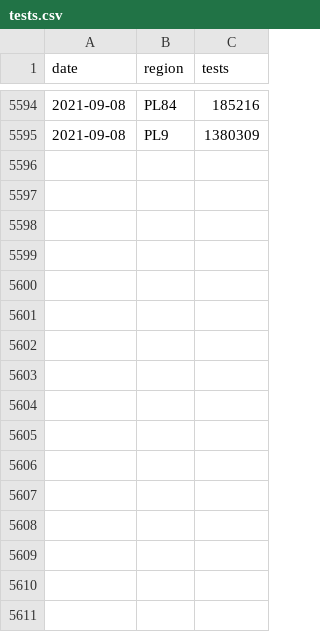
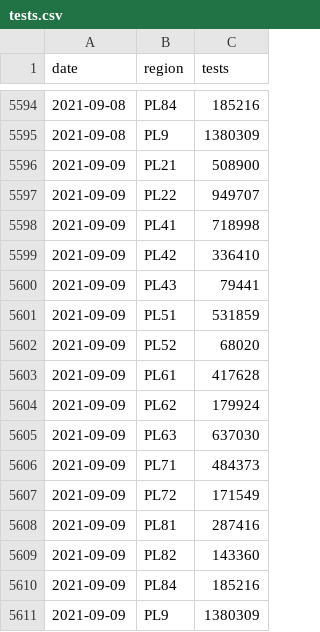
Before and after one commit to martinbenes1996/covid19poland, a CSV file: data/tests.csv, drawn as a sheet; only a part is shown, gaps mark what is left out.

```diff
--- a/data/tests.csv
+++ b/data/tests.csv
@@ -5595 +5595,17 @@ date,region,tests
 2021-09-08,PL9,1380309
+2021-09-09,PL21,508900
+2021-09-09,PL22,949707
+2021-09-09,PL41,718998
+2021-09-09,PL42,336410
+2021-09-09,PL43,79441
+2021-09-09,PL51,531859
+2021-09-09,PL52,68020
+2021-09-09,PL61,417628
+2021-09-09,PL62,179924
+2021-09-09,PL63,637030
+2021-09-09,PL71,484373
+2021-09-09,PL72,171549
+2021-09-09,PL81,287416
+2021-09-09,PL82,143360
+2021-09-09,PL84,185216
+2021-09-09,PL9,1380309
```
